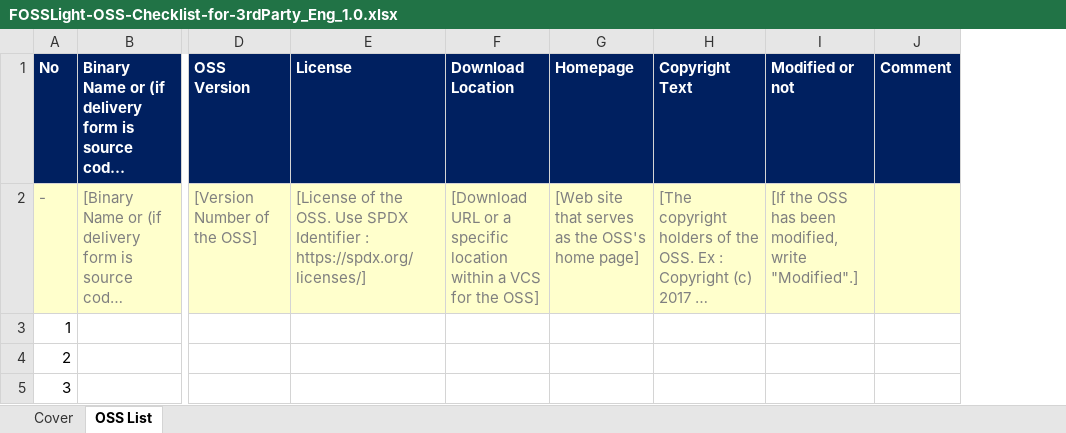
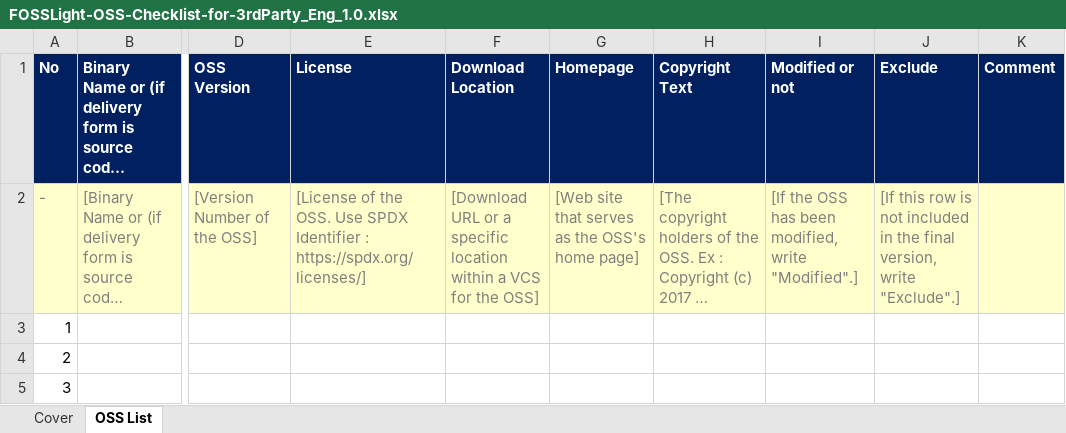
Before and after one commit to fosslight/fosslight, an Excel workbook: src/main/resources/static/sample/FOSSLight-OSS-Checklist-for-3rdParty_Eng_1.0.xlsx, sheet OSS List, drawn as a sheet; only a part is shown, gaps mark what is left out; long unchanged cells end in …; values as stored, in another font and other column widths than the file's, no borders; conditional formats not drawn; the diff names each change by its address in the sheet, - before the commit and + after, or states it on an @@ line.

```diff
--- a/src/main/resources/static/sample/FOSSLight-OSS-Checklist-for-3rdParty_Eng_1.0.xlsx (sheet OSS List)
+++ b/src/main/resources/static/sample/FOSSLight-OSS-Checklist-for-3rdParty_Eng_1.0.xlsx (sheet OSS List)
+column J (Exclude), row 2: [If this row is not included in the final version, write "Exclude".]
```
Also changed, not shown: 59 other files.
